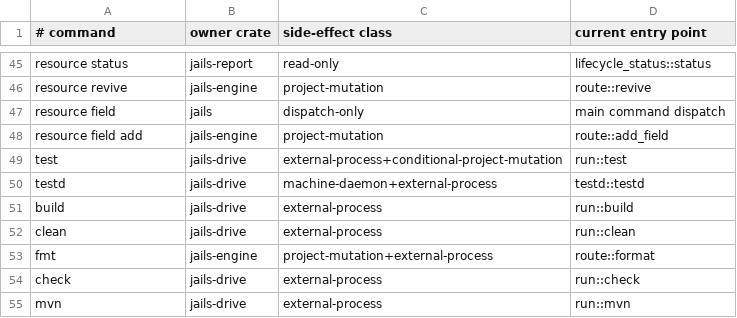
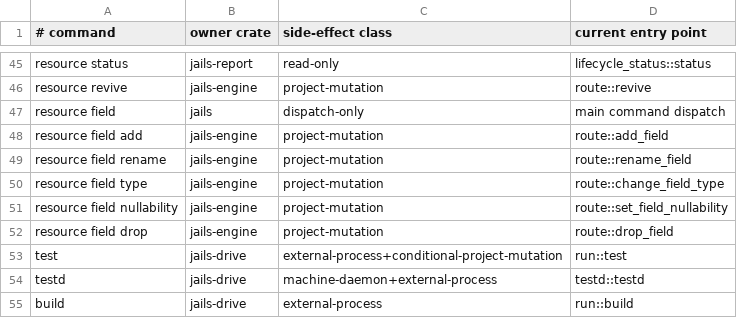
Before and after one commit to laithshadeed/jails, a TSV file: docs/feature-inventory.tsv, drawn as a sheet; only a part is shown, gaps mark what is left out; the shorter side is filled out with more unchanged rows.

Commit message:
Add forward field evolution commands

```diff
--- a/docs/feature-inventory.tsv
+++ b/docs/feature-inventory.tsv
@@ -48,2 +48,6 @@ resource field	jails	dispatch-only	main command dispatch
 resource field add	jails-engine	project-mutation	route::add_field
+resource field rename	jails-engine	project-mutation	route::rename_field
+resource field type	jails-engine	project-mutation	route::change_field_type
+resource field nullability	jails-engine	project-mutation	route::set_field_nullability
+resource field drop	jails-engine	project-mutation	route::drop_field
 test	jails-drive	external-process+conditional-project-mutation	run::test
```
Also changed, not shown: 7 other files.
